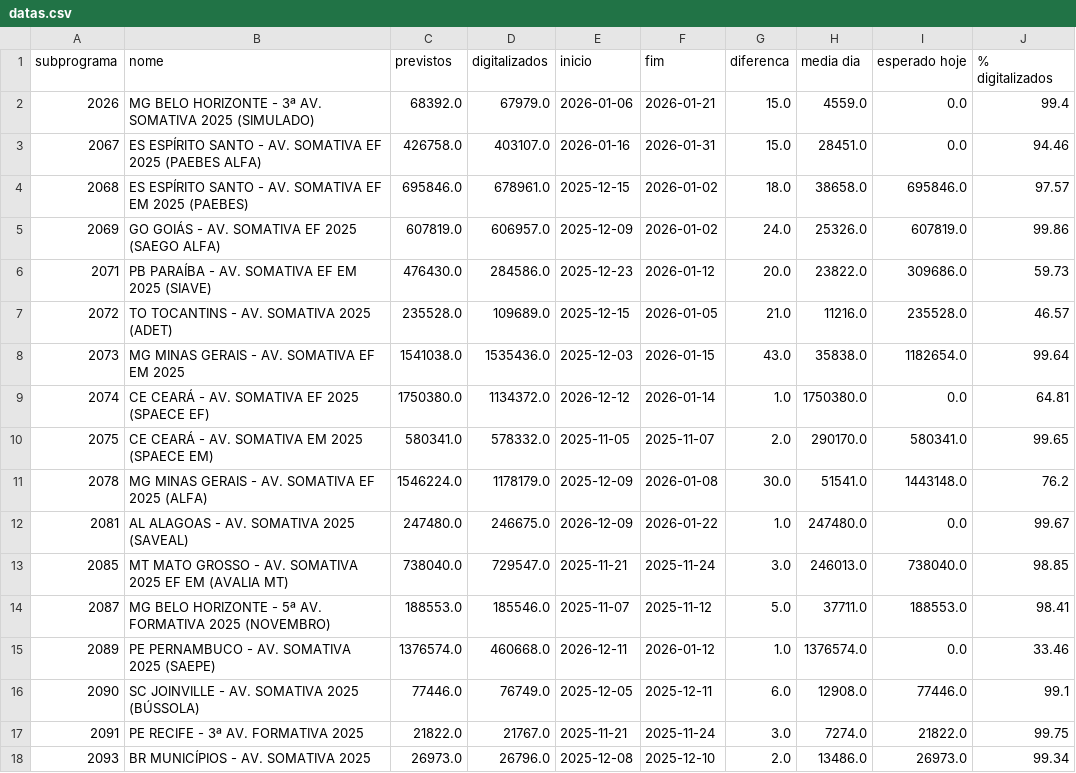
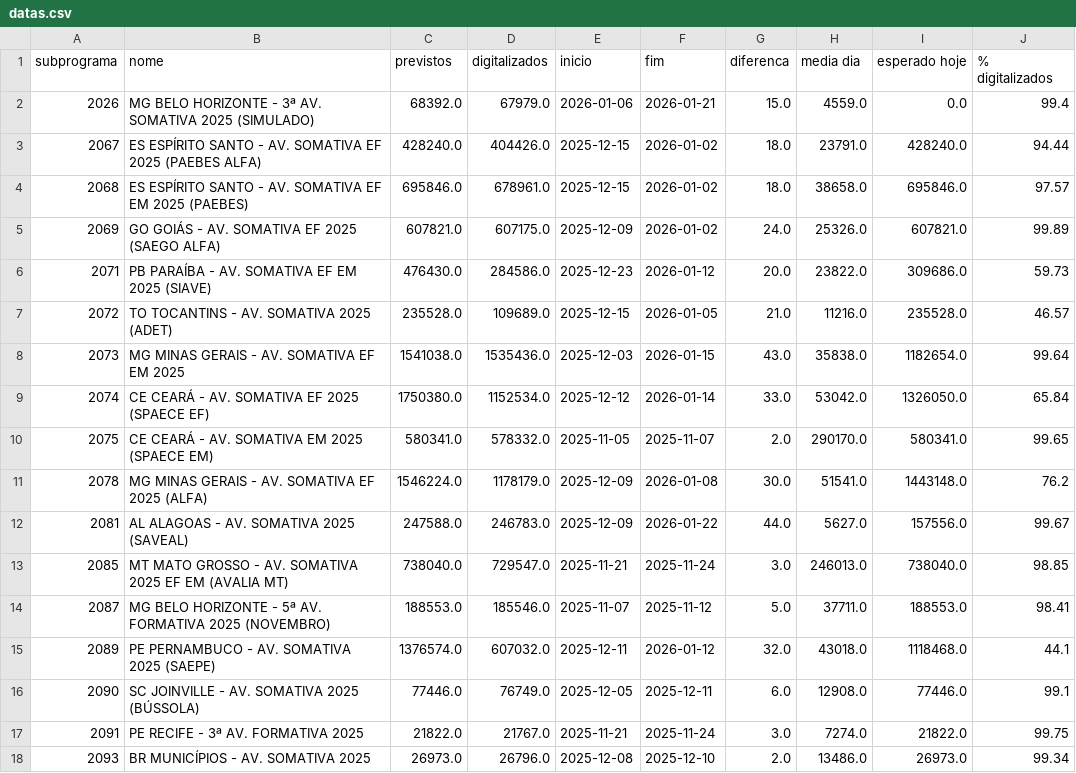
Before and after one commit to Deploy-dashboard/dashboard-monitoramento, a CSV file: datas.csv, drawn as a sheet; only a part is shown.

```diff
--- a/datas.csv
+++ b/datas.csv
@@ -2,5 +2,5 @@ subprograma,nome,previstos,digitalizados,inicio,fim,diferenca,media dia,esperado
 2026,MG BELO HORIZONTE - 3ª AV. SOMATIVA 2025 (SIMULADO),68392.0,67979.0,2026-01-06,2026-01-21,15.0,4559.0,0.0,99.4
-2067,ES ESPÍRITO SANTO - AV. SOMATIVA EF 2025 (PAEBES ALFA),426758.0,403107.0,2026-01-16,2026-01-31,15.0,28451.0,0.0,94.46
+2067,ES ESPÍRITO SANTO - AV. SOMATIVA EF 2025 (PAEBES ALFA),428240.0,404426.0,2025-12-15,2026-01-02,18.0,23791.0,428240.0,94.44
 2068,ES ESPÍRITO SANTO - AV. SOMATIVA EF EM 2025 (PAEBES),695846.0,678961.0,2025-12-15,2026-01-02,18.0,38658.0,695846.0,97.57
-2069,GO GOIÁS - AV. SOMATIVA EF 2025 (SAEGO ALFA),607819.0,606957.0,2025-12-09,2026-01-02,24.0,25326.0,607819.0,99.86
+2069,GO GOIÁS - AV. SOMATIVA EF 2025 (SAEGO ALFA),607821.0,607175.0,2025-12-09,2026-01-02,24.0,25326.0,607821.0,99.89
 2071,PB PARAÍBA - AV. SOMATIVA EF EM 2025 (SIAVE),476430.0,284586.0,2025-12-23,2026-01-12,20.0,23822.0,309686.0,59.73
@@ -8,9 +8,9 @@ subprograma,nome,previstos,digitalizados,inicio,fim,diferenca,media dia,esperado
 2073,MG MINAS GERAIS - AV. SOMATIVA EF EM 2025,1541038.0,1535436.0,2025-12-03,2026-01-15,43.0,35838.0,1182654.0,99.64
-2074,CE CEARÁ - AV. SOMATIVA EF 2025 (SPAECE EF),1750380.0,1134372.0,2026-12-12,2026-01-14,1.0,1750380.0,0.0,64.81
+2074,CE CEARÁ - AV. SOMATIVA EF 2025 (SPAECE EF),1750380.0,1152534.0,2025-12-12,2026-01-14,33.0,53042.0,1326050.0,65.84
 2075,CE CEARÁ - AV. SOMATIVA EM 2025 (SPAECE EM),580341.0,578332.0,2025-11-05,2025-11-07,2.0,290170.0,580341.0,99.65
 2078,MG MINAS GERAIS - AV. SOMATIVA EF 2025 (ALFA),1546224.0,1178179.0,2025-12-09,2026-01-08,30.0,51541.0,1443148.0,76.2
-2081,AL ALAGOAS - AV. SOMATIVA 2025 (SAVEAL),247480.0,246675.0,2026-12-09,2026-01-22,1.0,247480.0,0.0,99.67
+2081,AL ALAGOAS - AV. SOMATIVA 2025 (SAVEAL),247588.0,246783.0,2025-12-09,2026-01-22,44.0,5627.0,157556.0,99.67
 2085,MT MATO GROSSO - AV. SOMATIVA 2025 EF EM (AVALIA MT),738040.0,729547.0,2025-11-21,2025-11-24,3.0,246013.0,738040.0,98.85
 2087,MG BELO HORIZONTE - 5ª AV. FORMATIVA 2025 (NOVEMBRO),188553.0,185546.0,2025-11-07,2025-11-12,5.0,37711.0,188553.0,98.41
-2089,PE PERNAMBUCO - AV. SOMATIVA 2025 (SAEPE),1376574.0,460668.0,2026-12-11,2026-01-12,1.0,1376574.0,0.0,33.46
+2089,PE PERNAMBUCO - AV. SOMATIVA 2025 (SAEPE),1376574.0,607032.0,2025-12-11,2026-01-12,32.0,43018.0,1118468.0,44.1
 2090,SC JOINVILLE - AV. SOMATIVA 2025 (BÚSSOLA),77446.0,76749.0,2025-12-05,2025-12-11,6.0,12908.0,77446.0,99.1
```
Also changed, not shown: 1 other file.
